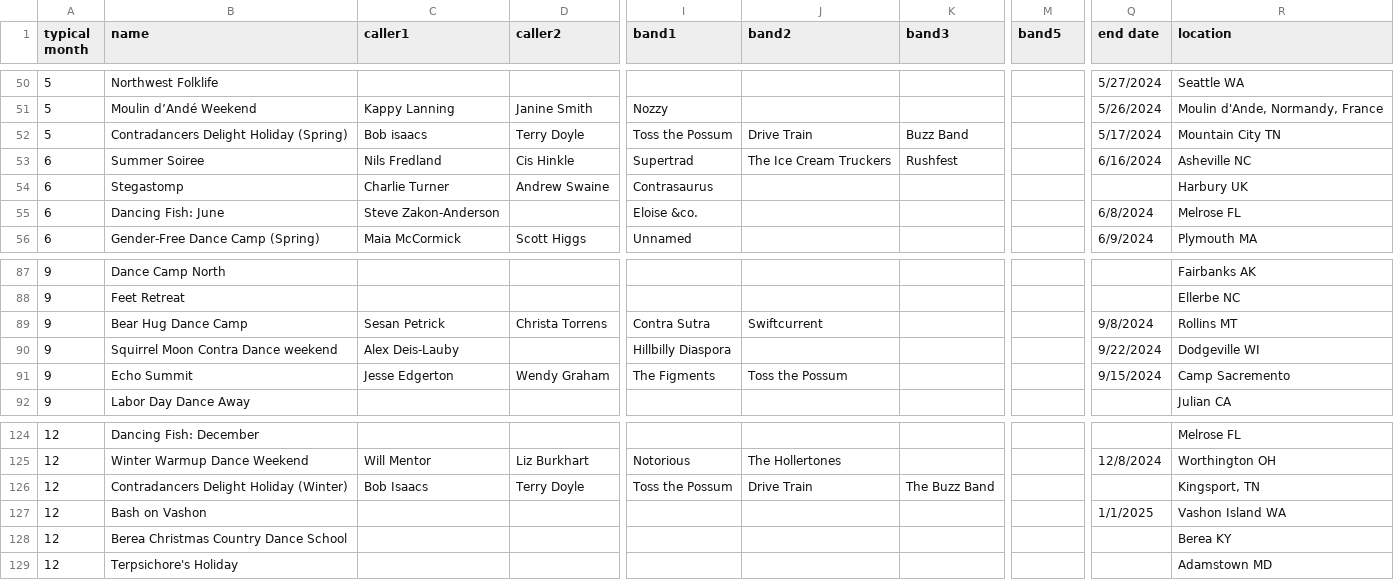
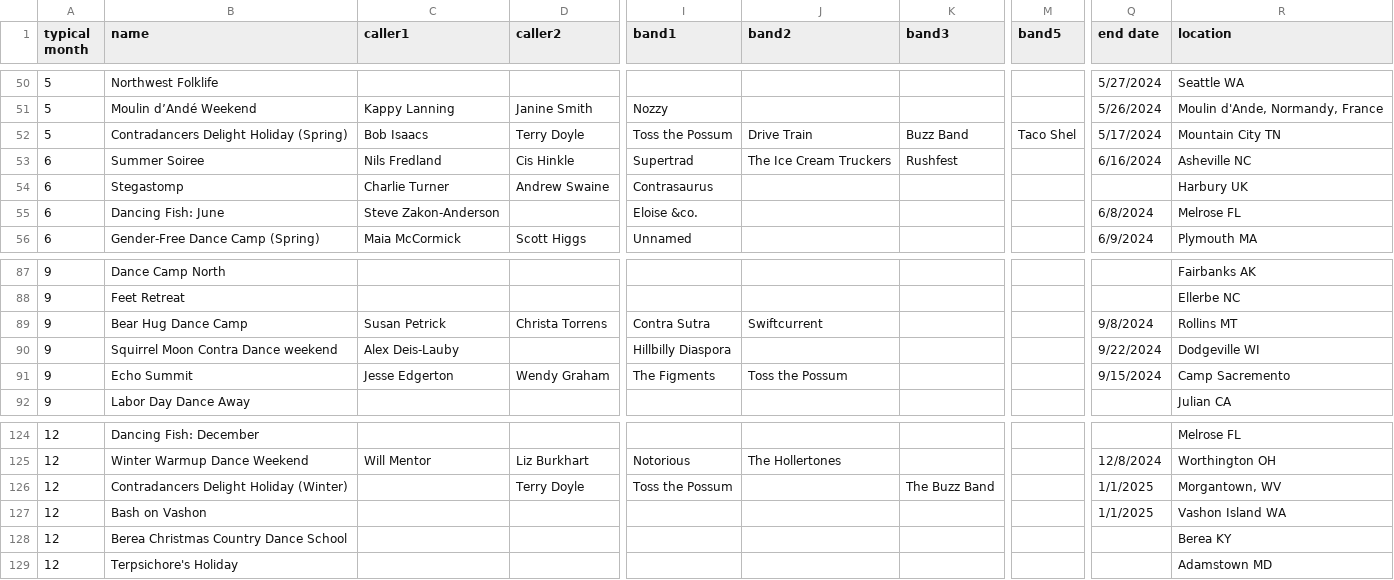
Before and after one commit to jeffkaufman/trycontra, a TSV file: events-raw-2024.tsv, drawn as a sheet; only a part is shown, gaps mark what is left out; the diff names each change by its address in the sheet, - before the commit and + after, or states it on an @@ line.

Commit message:
sync with spreadsheet

```diff
--- a/events-raw-2024.tsv
+++ b/events-raw-2024.tsv
-C52 (caller1): Bob isaacs
+C52 (caller1): Bob Isaacs
-M52 (band5): (empty)
+M52 (band5): Taco Shel
-C89 (caller1): Sesan Petrick
+C89 (caller1): Susan Petrick
-C126 (caller1): Bob Isaacs
+C126 (caller1): (empty)
-J126 (band2): Drive Train
+J126 (band2): (empty)
-Q126 (end date): (empty)
+Q126 (end date): 1/1/2025
-R126 (location): Kingsport, TN
+R126 (location): Morgantown, WV
```
Also changed, not shown: 1 other file.
